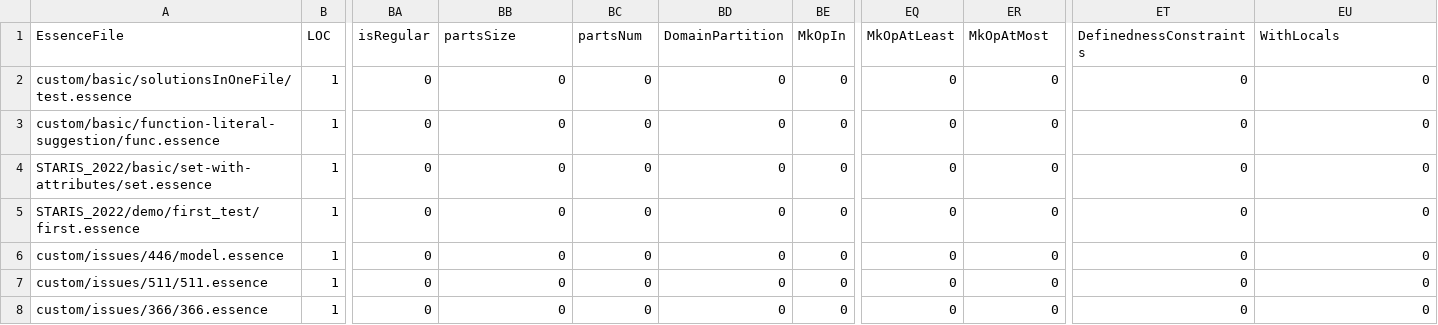
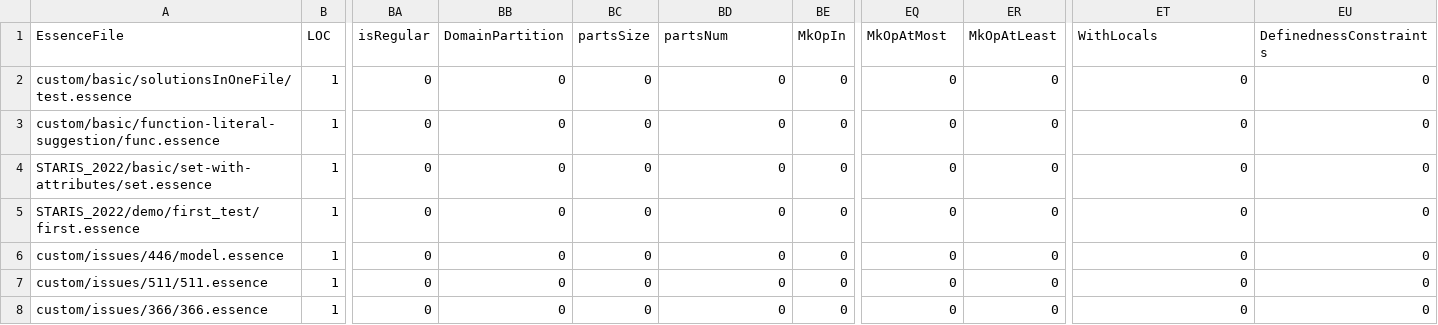
Before and after one commit to hecent/conjure-oxide, a CSV file: tools/essence-feature-usage-stats/data.csv, drawn as a sheet; only a part is shown, gaps mark what is left out; the diff names each change by its address in the sheet, - before the commit and + after, or states it on an @@ line.

Commit message:
Actions: Deploy the essence features usage table 🚀

```diff
--- a/tools/essence-feature-usage-stats/data.csv
+++ b/tools/essence-feature-usage-stats/data.csv
-BB1: partsSize
+BB1: DomainPartition
-BC1: partsNum
+BC1: partsSize
-BD1: DomainPartition
+BD1: partsNum
-EQ1: MkOpAtLeast
+EQ1: MkOpAtMost
-ER1: MkOpAtMost
+ER1: MkOpAtLeast
-ET1: DefinednessConstraints
+ET1: WithLocals
-EU1: WithLocals
+EU1: DefinednessConstraints
```
Also changed, not shown: 1 other file.
